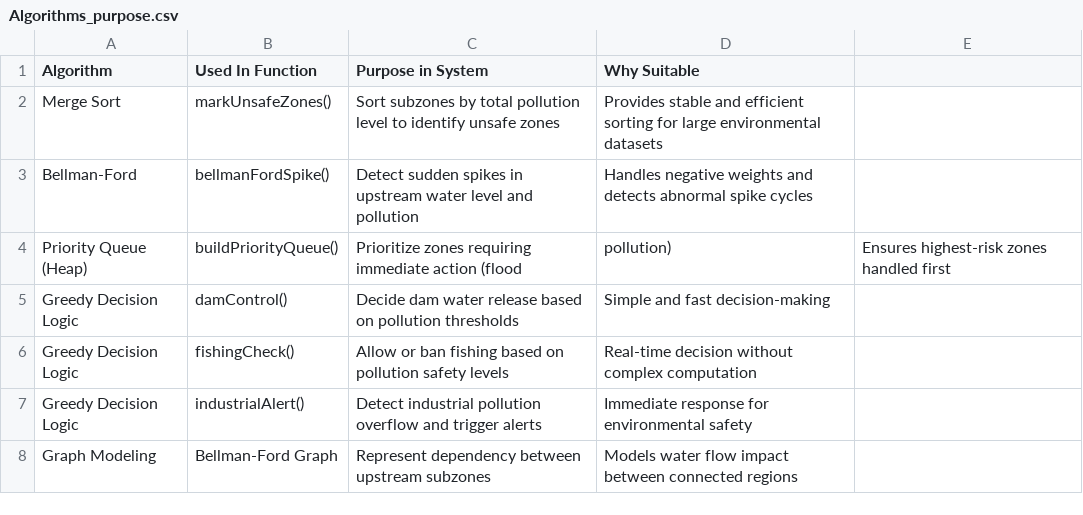
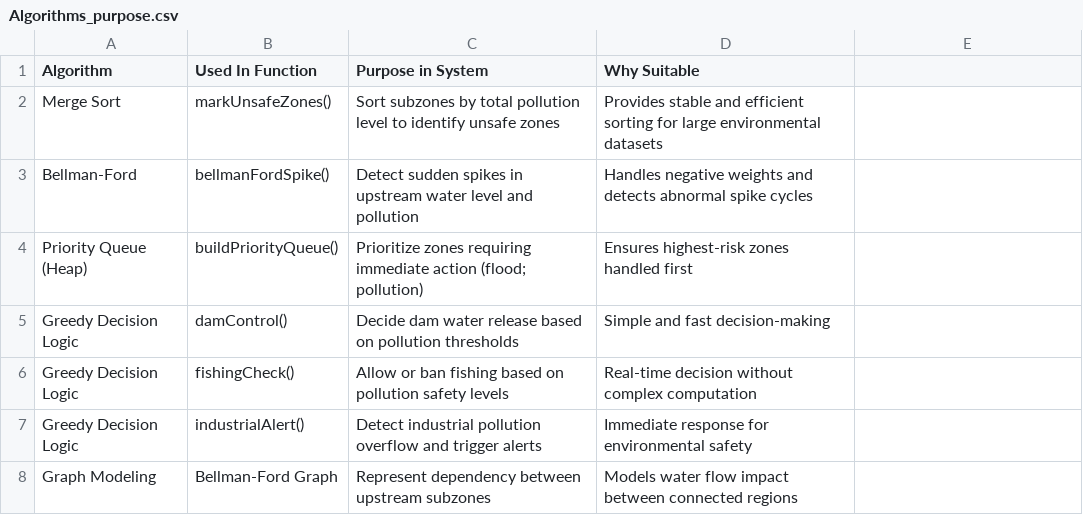
Before and after one commit to Vijayalaxmi-B-U/team9.github.io, a CSV file: Sunil/Pollution Moniter/Water/Algorithms_purpose.csv, drawn as a sheet.

Commit message:
Update Algorithms_purpose.csv

```diff
--- a/Sunil/Pollution Moniter/Water/Algorithms_purpose.csv
+++ b/Sunil/Pollution Moniter/Water/Algorithms_purpose.csv
@@ -3,3 +3,3 @@ Merge Sort,markUnsafeZones(),Sort subzones by total pollution level to identify
 Bellman-Ford,bellmanFordSpike(),Detect sudden spikes in upstream water level and pollution,Handles negative weights and detects abnormal spike cycles
-Priority Queue (Heap),buildPriorityQueue(),Prioritize zones requiring immediate action (flood, pollution),Ensures highest-risk zones handled first
+Priority Queue (Heap),buildPriorityQueue(),Prioritize zones requiring immediate action (flood; pollution),Ensures highest-risk zones handled first
 Greedy Decision Logic,damControl(),Decide dam water release based on pollution thresholds,Simple and fast decision-making
```
